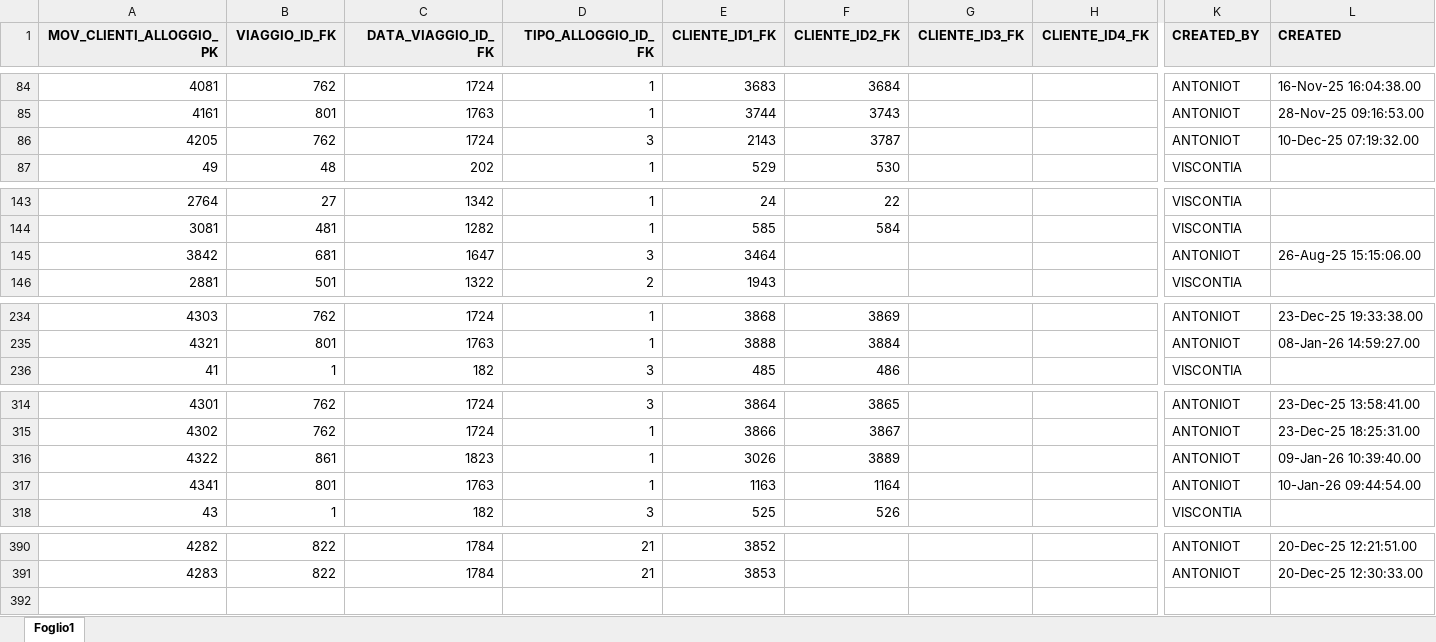
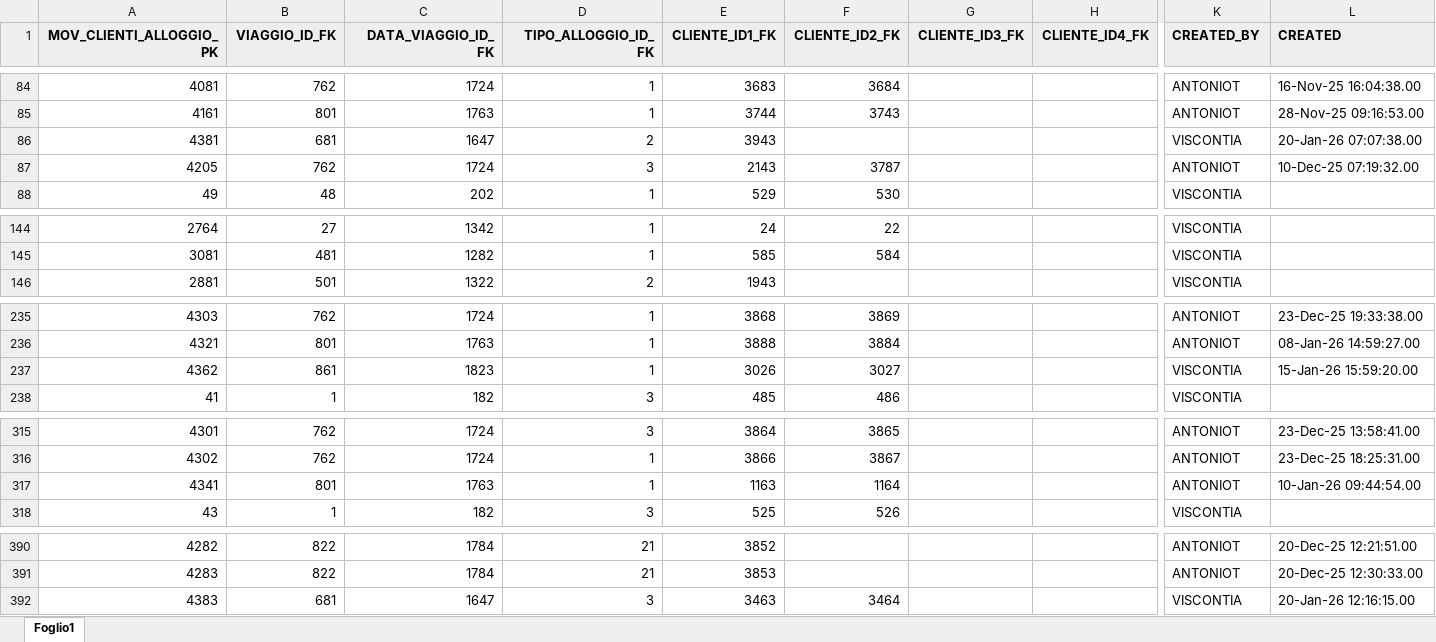
Before and after one commit to viscontia/GestioneViaggi, an Excel workbook: inp_Excel/mov_clienti_alloggi.xlsx, sheet Foglio1, drawn as a sheet; only a part is shown, gaps mark what is left out; values as stored, in another font and other column widths than the file's, no borders; table styles not drawn; removed rows and columns are numbered as before the commit, all else as after; rows hold the shown columns only; the diff covers the shown part only; the diff names each change by its address in the sheet, - before the commit and + after, or states it on an @@ line.

```diff
--- a/inp_Excel/mov_clienti_alloggi.xlsx (sheet Foglio1)
+++ b/inp_Excel/mov_clienti_alloggi.xlsx (sheet Foglio1)
+row 86: 4381 | 681 | 1647 | 2 | 3943 |  |  |  | VISCONTIA | 20-Jan-26 07:07:38.00
-row 145: 3842 | 681 | 1647 | 3 | 3464 |  |  |  | ANTONIOT | 26-Aug-25 15:15:06.00
+row 237: 4362 | 861 | 1823 | 1 | 3026 | 3027 |  |  | VISCONTIA | 15-Jan-26 15:59:20.00
-row 316: 4322 | 861 | 1823 | 1 | 3026 | 3889 |  |  | ANTONIOT | 09-Jan-26 10:39:40.00
+row 392: 4383 | 681 | 1647 | 3 | 3463 | 3464 |  |  | VISCONTIA | 20-Jan-26 12:16:15.00
```
Also changed, not shown: 1 added row and 1 removed row elsewhere in this sheet, inp_Excel/ana_clienti.xlsx, inp_Excel/ana_date_viaggi.xlsx, 19 other files.
